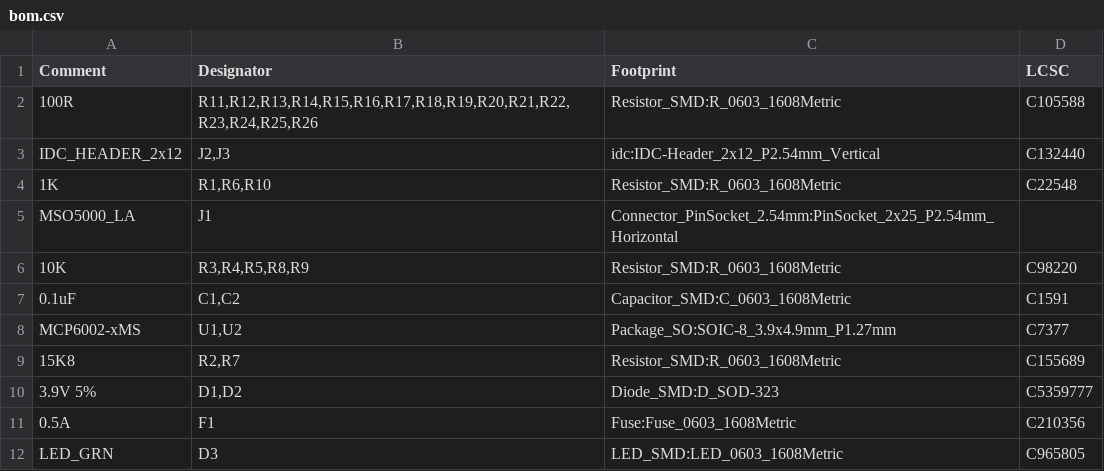
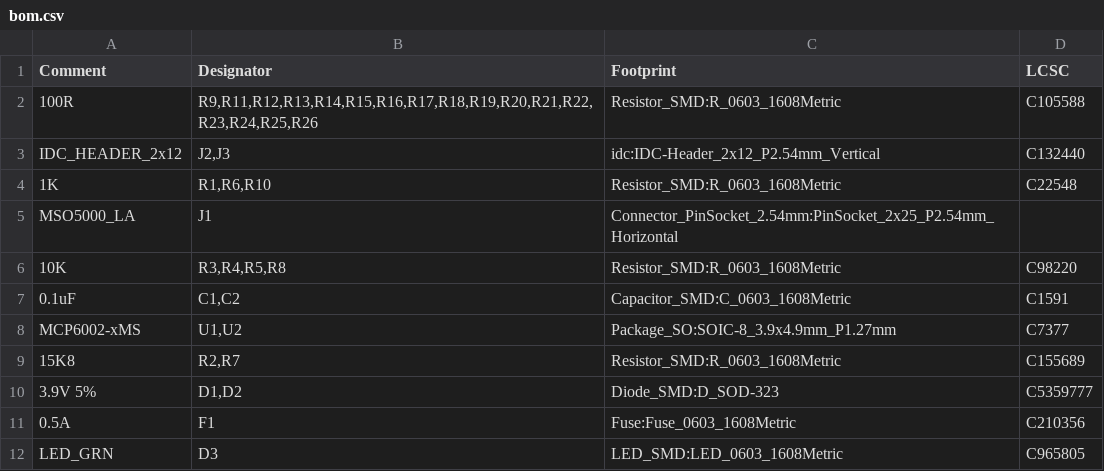
Before and after one commit to festlv/mso5000-logic-probe, a CSV file: connector-pcb/outputs/jlc/bom.csv, drawn as a sheet.

```diff
--- a/connector-pcb/outputs/jlc/bom.csv
+++ b/connector-pcb/outputs/jlc/bom.csv
@@ -1,3 +1,3 @@
 Comment,Designator,Footprint,LCSC
-100R,"R11,R12,R13,R14,R15,R16,R17,R18,R19,R20,R21,R22,R23,R24,R25,R26",Resistor_SMD:R_0603_1608Metric,C105588
+100R,"R9,R11,R12,R13,R14,R15,R16,R17,R18,R19,R20,R21,R22,R23,R24,R25,R26",Resistor_SMD:R_0603_1608Metric,C105588
 IDC_HEADER_2x12,"J2,J3",idc:IDC-Header_2x12_P2.54mm_Vertical,C132440
@@ -5,3 +5,3 @@ IDC_HEADER_2x12,"J2,J3",idc:IDC-Header_2x12_P2.54mm_Vertical,C132440
 MSO5000_LA,J1,Connector_PinSocket_2.54mm:PinSocket_2x25_P2.54mm_Horizontal,
-10K,"R3,R4,R5,R8,R9",Resistor_SMD:R_0603_1608Metric,C98220
+10K,"R3,R4,R5,R8",Resistor_SMD:R_0603_1608Metric,C98220
 0.1uF,"C1,C2",Capacitor_SMD:C_0603_1608Metric,C1591
```
Also changed, not shown: connector-pcb/outputs/bom.csv, 25 other files.
